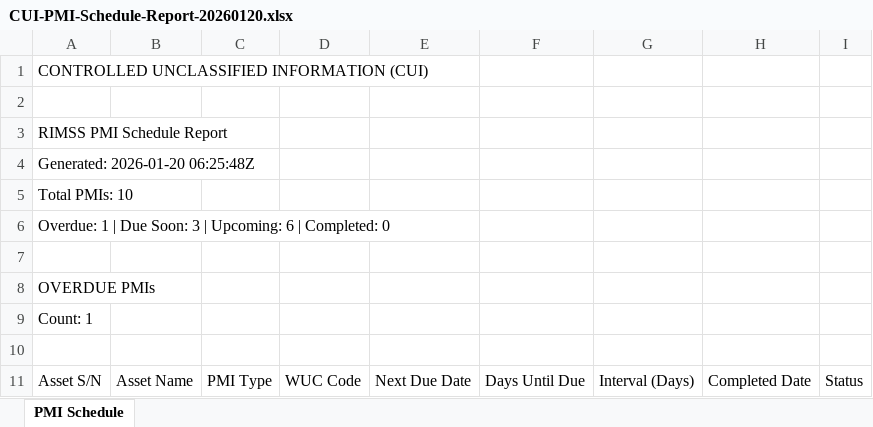
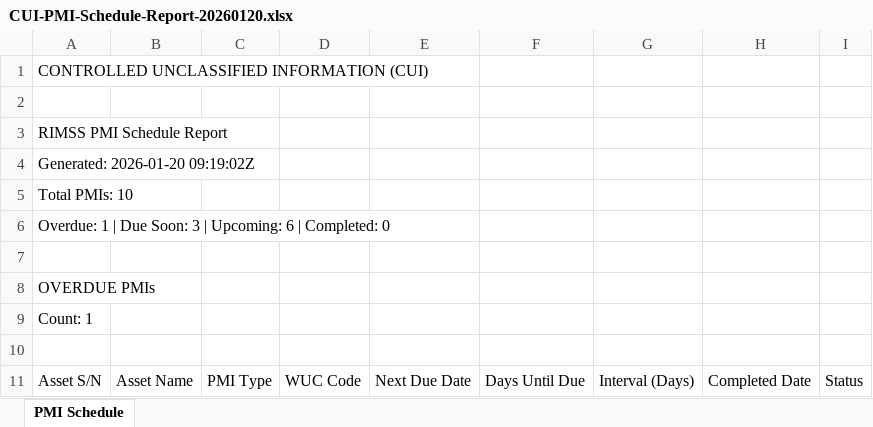
Before and after one commit to jbunji/RIMSS-autocoder, an Excel workbook: .playwright-mcp/CUI-PMI-Schedule-Report-20260120.xlsx, sheet PMI Schedule, drawn as a sheet; only a part is shown; values as stored, in another font and other column widths than the file's, no borders; the diff names each change by its address in the sheet, - before the commit and + after, or states it on an @@ line.

```diff
--- a/.playwright-mcp/CUI-PMI-Schedule-Report-20260120.xlsx (sheet PMI Schedule)
+++ b/.playwright-mcp/CUI-PMI-Schedule-Report-20260120.xlsx (sheet PMI Schedule)
-A4: Generated: 2026-01-20 06:25:48Z
+A4: Generated: 2026-01-20 09:19:02Z
```
Also changed, not shown: 16 other files.
